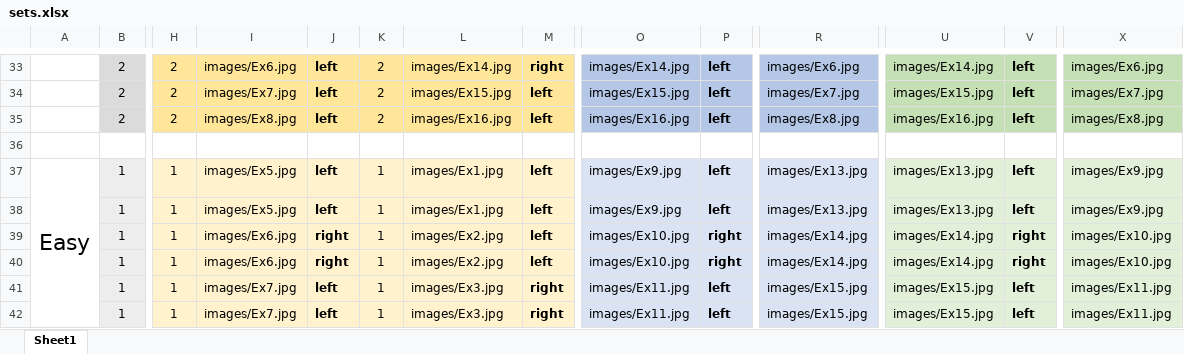
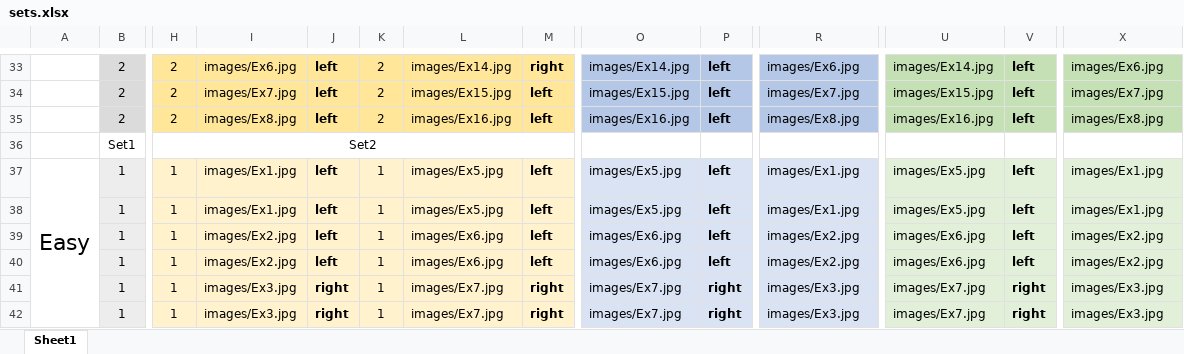
Before and after one commit to santiagocdo/categoricalReversalLerning, an Excel workbook: design/sets.xlsx, sheet Sheet1, drawn as a sheet; only a part is shown, gaps mark what is left out; values as stored, in another font and other column widths than the file's, no borders; removed rows and columns are numbered as before the commit, all else as after; rows hold the shown columns only; the diff covers the shown part only; the diff names each change by its address in the sheet, - before the commit and + after, or states it on an @@ line.

```diff
--- a/design/sets.xlsx (sheet Sheet1)
+++ b/design/sets.xlsx (sheet Sheet1)
-row 36: (empty)
+row 36:  | Set1 | Set2
+B36:G36 merged
+H36:M36 merged
-A37:A52 merged
+A37:A52 merged
-I37:I38: images/Ex5.jpg
+I37:I38: images/Ex1.jpg
-L37:L38: images/Ex1.jpg
+L37:L38: images/Ex5.jpg
-O37:O38: images/Ex9.jpg
+O37:O38: images/Ex5.jpg
-R37:R38: images/Ex13.jpg
+R37:R38: images/Ex1.jpg
-U37:U38: images/Ex13.jpg
+U37:U38: images/Ex5.jpg
-X37:X38: images/Ex9.jpg
+X37:X38: images/Ex1.jpg
-I39:I40: images/Ex6.jpg
+I39:I40: images/Ex2.jpg
-J39:J40: right
+J39:J40: left
-L39:L40: images/Ex2.jpg
+L39:L40: images/Ex6.jpg
-O39:O40: images/Ex10.jpg
+O39:O40: images/Ex6.jpg
-P39:P40: right
+P39:P40: left
-R39:R40: images/Ex14.jpg
+R39:R40: images/Ex2.jpg
-U39:U40: images/Ex14.jpg
+U39:U40: images/Ex6.jpg
-V39:V40: right
+V39:V40: left
-X39:X40: images/Ex10.jpg
+X39:X40: images/Ex2.jpg
-I41:I42: images/Ex7.jpg
+I41:I42: images/Ex3.jpg
-J41:J42: left
+J41:J42: right
-L41:L42: images/Ex3.jpg
+L41:L42: images/Ex7.jpg
-O41:O42: images/Ex11.jpg
+O41:O42: images/Ex7.jpg
-P41:P42: left
+P41:P42: right
-R41:R42: images/Ex15.jpg
+R41:R42: images/Ex3.jpg
-U41:U42: images/Ex15.jpg
+U41:U42: images/Ex7.jpg
-V41:V42: left
+V41:V42: right
-X41:X42: images/Ex11.jpg
+X41:X42: images/Ex3.jpg
```
Also changed, not shown: 17 added rows, 88 edited cells and merged cells elsewhere in this sheet, 42 other files.
